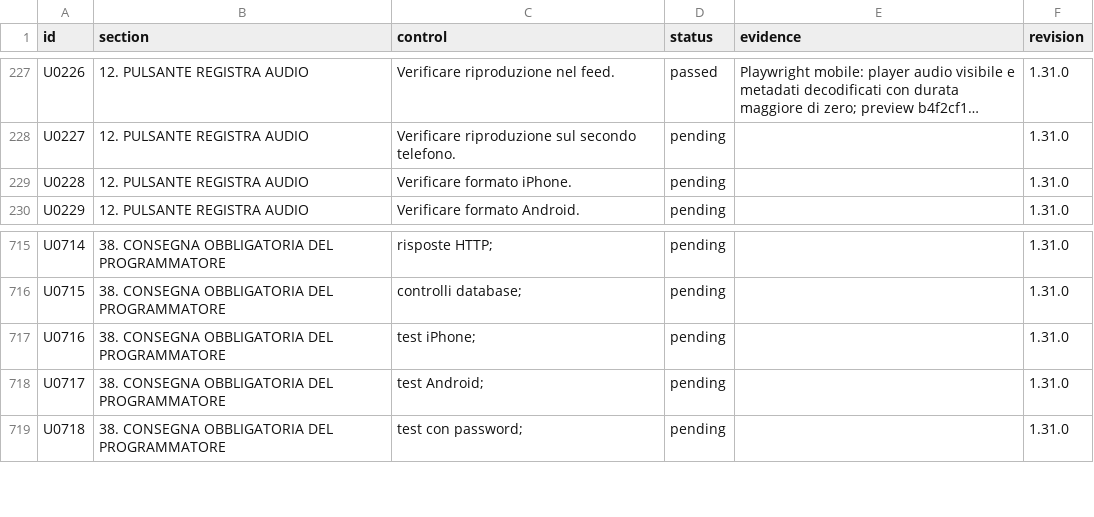
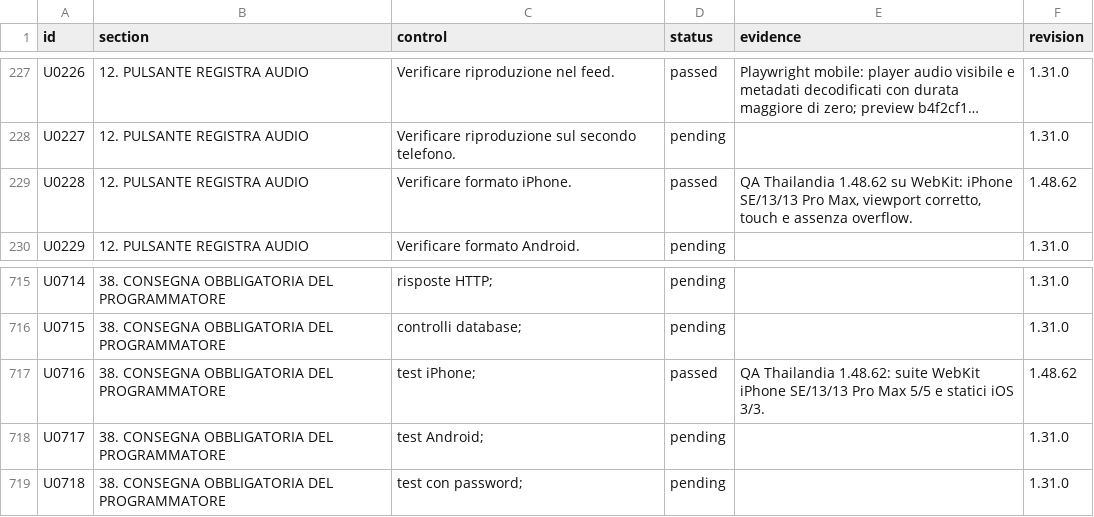
Before and after one commit to andreacivi80/viaggio-in-india, a CSV file: docs/USABILITY-MATRIX.csv, drawn as a sheet; only a part is shown, gaps mark what is left out; long unchanged cells end in ….

```diff
--- a/docs/USABILITY-MATRIX.csv
+++ b/docs/USABILITY-MATRIX.csv
@@ -228,3 +228,3 @@
 "U0227","12. PULSANTE REGISTRA AUDIO","Verificare riproduzione sul secondo telefono.","pending","","1.31.0"
-"U0228","12. PULSANTE REGISTRA AUDIO","Verificare formato iPhone.","pending","","1.31.0"
+"U0228","12. PULSANTE REGISTRA AUDIO","Verificare formato iPhone.","passed","QA Thailandia 1.48.62 su WebKit: iPhone SE/13/13 Pro Max, viewport corretto, touch e assenza overflow.","1.48.62"
 "U0229","12. PULSANTE REGISTRA AUDIO","Verificare formato Android.","pending","","1.31.0"
@@ -716,3 +716,3 @@
 "U0715","38. CONSEGNA OBBLIGATORIA DEL PROGRAMMATORE","controlli database;","pending","","1.31.0"
-"U0716","38. CONSEGNA OBBLIGATORIA DEL PROGRAMMATORE","test iPhone;","pending","","1.31.0"
+"U0716","38. CONSEGNA OBBLIGATORIA DEL PROGRAMMATORE","test iPhone;","passed","QA Thailandia 1.48.62: suite WebKit iPhone SE/13/13 Pro Max 5/5 e statici iOS 3/3.","1.48.62"
 "U0717","38. CONSEGNA OBBLIGATORIA DEL PROGRAMMATORE","test Android;","pending","","1.31.0"
```
Also changed, not shown: docs/CONTROL-COVERAGE.csv, docs/USABILITY-ADDENDUM-MATRIX.csv, 5 other files.
